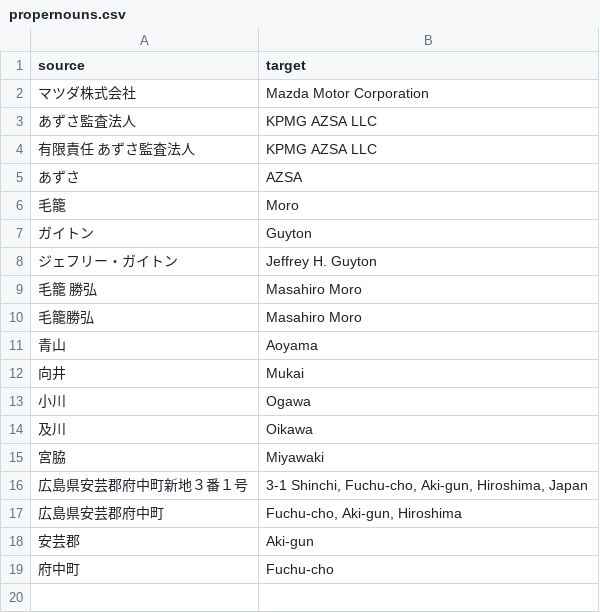
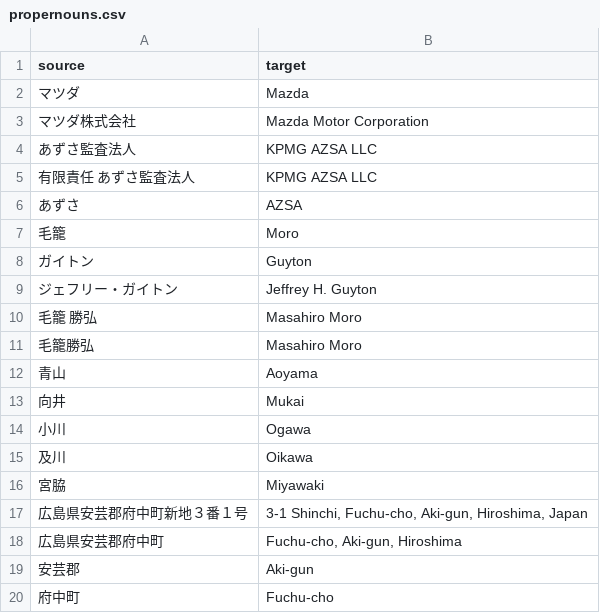
Before and after one commit to minimo162/Yakulingo, a CSV file: V91.61/app/propernouns.csv, drawn as a sheet; the diff names each change by its address in the sheet, - before the commit and + after, or states it on an @@ line.

```diff
--- a/V91.61/app/propernouns.csv
+++ b/V91.61/app/propernouns.csv
+row 2: マツダ | Mazda
```
Also changed, not shown: 59 other files.
